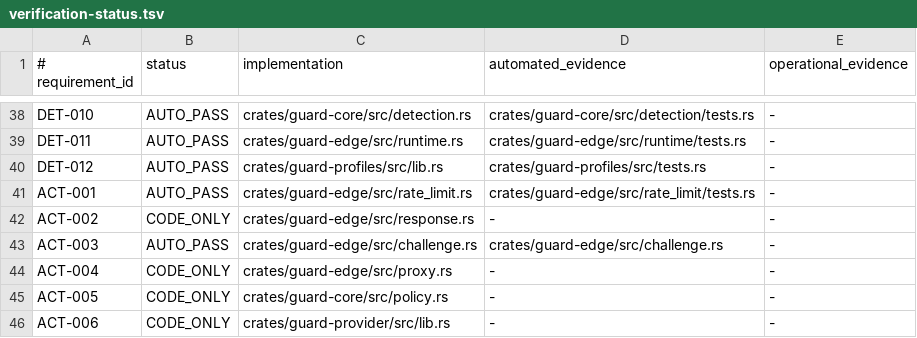
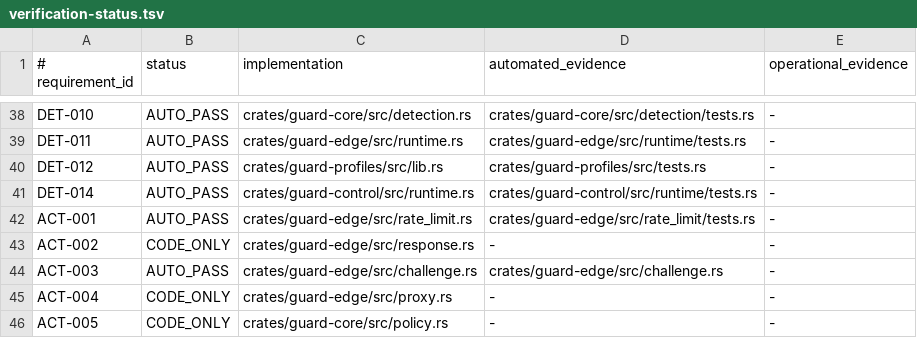
Before and after one commit to jiwonpapa/vpsguard, a TSV file: specs/product/verification-status.tsv, drawn as a sheet; only a part is shown, gaps mark what is left out; the shorter side is filled out with more unchanged rows; the diff names each change by its address in the sheet, - before the commit and + after, or states it on an @@ line.

```diff
--- a/specs/product/verification-status.tsv
+++ b/specs/product/verification-status.tsv
+row 41: DET-014 | AUTO_PASS | crates/guard-control/src/runtime.rs | crates/guard-control/src/runtime/tests.rs | -
```
Also changed, not shown: 20 other files.
